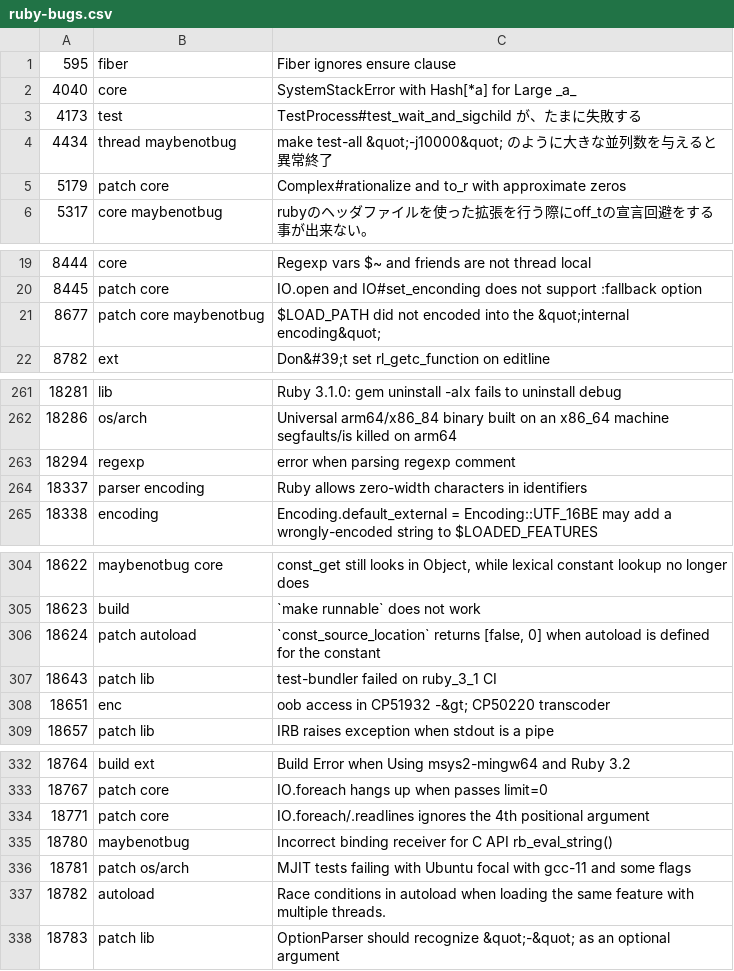
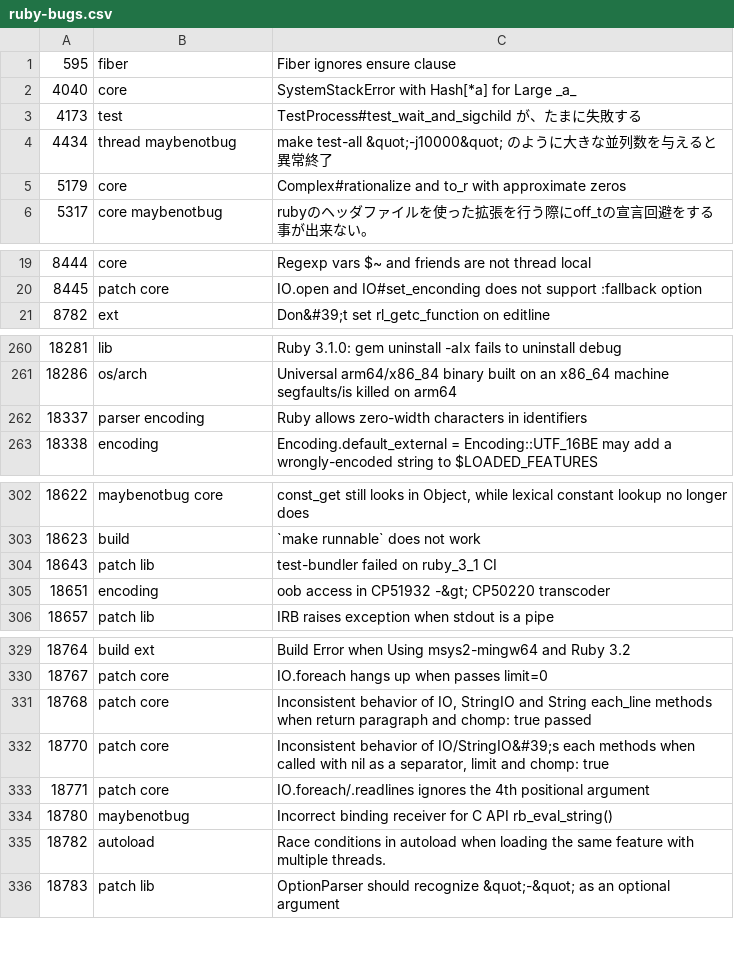
Before and after one commit to andrewdev35/tagged-ruby-bugs, a CSV file: ruby-bugs.csv, drawn as a sheet; only a part is shown, gaps mark what is left out; the diff covers the shown part only.

Commit message:
Update Ruby bugs

```diff
--- a/ruby-bugs.csv
+++ b/ruby-bugs.csv
@@ -4,3 +4,3 @@
 4434,thread maybenotbug,make test-all &quot;-j10000&quot; のように大きな並列数を与えると異常終了
-5179,patch core,Complex#rationalize and to_r with approximate zeros
+5179,core,Complex#rationalize and to_r with approximate zeros
 5317,core maybenotbug,rubyのヘッダファイルを使った拡張を行う際にoff_tの宣言回避をする事が出来ない。
@@ -20,3 +20,2 @@
 8445,patch core,IO.open and IO#set_enconding does not support :fallback option
-8677,patch core maybenotbug,$LOAD_PATH did not encoded into the &quot;internal encoding&quot;
 8782,ext,Don&#39;t set rl_getc_function on editline
@@ -262,3 +261,2 @@
 18286,os/arch,Universal arm64/x86_84 binary built on an x86_64 machine segfaults/is killed on arm64
-18294,regexp,error when parsing regexp comment
 18337,parser encoding,Ruby allows zero-width characters in identifiers
@@ -305,5 +303,4 @@
 18623,build,`make runnable` does not work
-18624,patch autoload,"`const_source_location` returns [false, 0] when autoload is defined for the constant"
 18643,patch lib,test-bundler failed on ruby_3_1 CI
-18651,enc,oob access in CP51932 -&gt; CP50220 transcoder
+18651,encoding,oob access in CP51932 -&gt; CP50220 transcoder
 18657,patch lib,IRB raises exception when stdout is a pipe
@@ -333,5 +330,6 @@
 18767,patch core,IO.foreach hangs up when passes limit=0
+18768,patch core,"Inconsistent behavior of IO, StringIO and String each_line methods when return paragraph and chomp: true passed"
+18770,patch core,"Inconsistent behavior of IO/StringIO&#39;s each methods when called with nil as a separator, limit and chomp: true"
 18771,patch core,IO.foreach/.readlines ignores the 4th positional argument
 18780,maybenotbug,Incorrect binding receiver for C API rb_eval_string()
-18781,patch os/arch,MJIT tests failing with Ubuntu focal with gcc-11 and some flags
 18782,autoload,Race conditions in autoload when loading the same feature with multiple threads.
```
Also changed, not shown: 1 edited cell elsewhere in this file.
